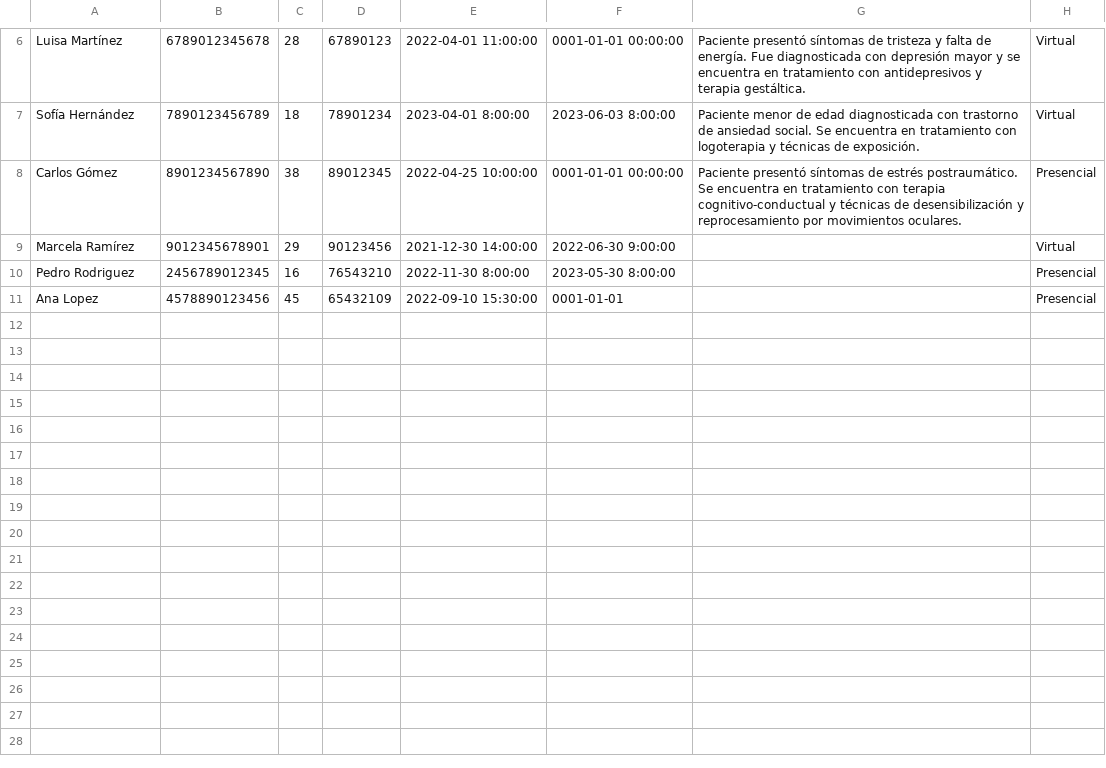
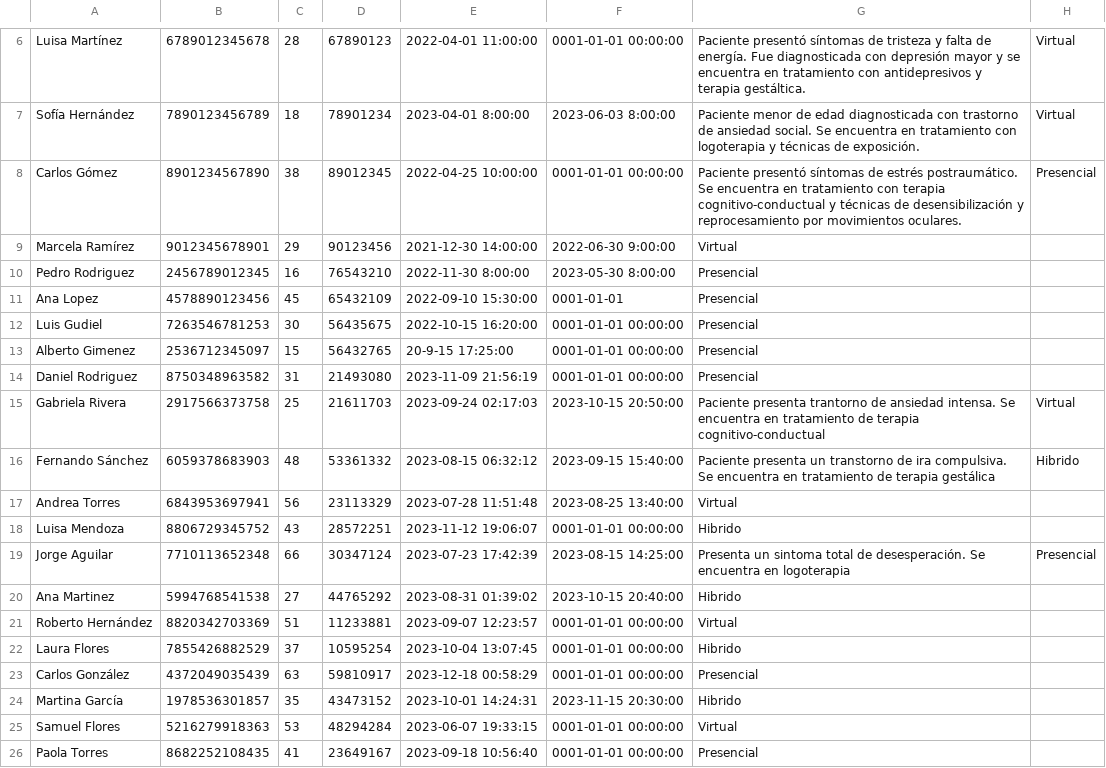
Before and after one commit to jeggs2003/PROYECTO_FINAL_LAB, a CSV file: Proyecto.csv, drawn as a sheet; only a part is shown, gaps mark what is left out.

Commit message:
Cambios CSV

```diff
--- a/Proyecto.csv
+++ b/Proyecto.csv
@@ -8,4 +8,19 @@ Sofía Hernández,7890123456789,18,78901234,2023-04-01 8:00:00,2023-06-03 8:00:0
 Carlos Gómez,8901234567890,38,89012345,2022-04-25 10:00:00,0001-01-01 00:00:00,Paciente presentó síntomas de estrés postraumático. Se encuentra en tratamiento con terapia cognitivo-conductual y técnicas de desensibilización y reprocesamiento por movimientos oculares.,Presencial
-Marcela Ramírez,9012345678901,29,90123456,2021-12-30 14:00:00,2022-06-30 9:00:00,,Virtual
-Pedro Rodriguez,2456789012345,16,76543210,2022-11-30 8:00:00,2023-05-30 8:00:00,,Presencial
-Ana Lopez,4578890123456,45,65432109,2022-09-10 15:30:00,0001-01-01,,Presencial
+Marcela Ramírez,9012345678901,29,90123456,2021-12-30 14:00:00,2022-06-30 9:00:00,Virtual
+Pedro Rodriguez,2456789012345,16,76543210,2022-11-30 8:00:00,2023-05-30 8:00:00,Presencial
+Ana Lopez,4578890123456,45,65432109,2022-09-10 15:30:00,0001-01-01,Presencial
+Luis Gudiel,7263546781253,30,56435675,2022-10-15 16:20:00,0001-01-01 00:00:00,Presencial
+Alberto Gimenez,2536712345097,15,56432765,20-9-15 17:25:00,0001-01-01 00:00:00,Presencial
+Daniel Rodriguez,8750348963582,31,21493080,2023-11-09 21:56:19,0001-01-01 00:00:00,Presencial
+Gabriela Rivera,2917566373758,25,21611703,2023-09-24 02:17:03,2023-10-15 20:50:00,Paciente presenta trantorno de ansiedad intensa. Se encuentra en tratamiento de terapia cognitivo-conductual,Virtual
+Fernando Sánchez,6059378683903,48,53361332,2023-08-15 06:32:12,2023-09-15 15:40:00,Paciente presenta un transtorno de ira compulsiva. Se encuentra en tratamiento de terapia gestálica,Hibrido
+Andrea Torres,6843953697941,56,23113329,2023-07-28 11:51:48,2023-08-25 13:40:00,Virtual
+Luisa Mendoza,8806729345752,43,28572251,2023-11-12 19:06:07,0001-01-01 00:00:00,Hibrido
+Jorge Aguilar,7710113652348,66,30347124,2023-07-23 17:42:39,2023-08-15 14:25:00,Presenta un sintoma total de desesperación. Se encuentra en logoterapia,Presencial
+Ana Martinez,5994768541538,27,44765292,2023-08-31 01:39:02,2023-10-15 20:40:00,Hibrido
+Roberto Hernández,8820342703369,51,11233881,2023-09-07 12:23:57,0001-01-01 00:00:00,Virtual
+Laura Flores,7855426882529,37,10595254,2023-10-04 13:07:45,0001-01-01 00:00:00,Hibrido
+Carlos González,4372049035439,63,59810917,2023-12-18 00:58:29,0001-01-01 00:00:00,Presencial
+Martina García,1978536301857,35,43473152,2023-10-01 14:24:31,2023-11-15 20:30:00,Hibrido
+Samuel Flores,5216279918363,53,48294284,2023-06-07 19:33:15,0001-01-01 00:00:00,Virtual
+Paola Torres,8682252108435,41,23649167,2023-09-18 10:56:40,0001-01-01 00:00:00,Presencial
```
